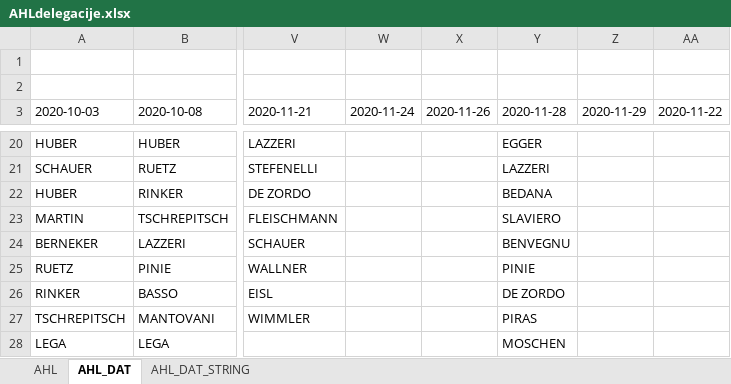
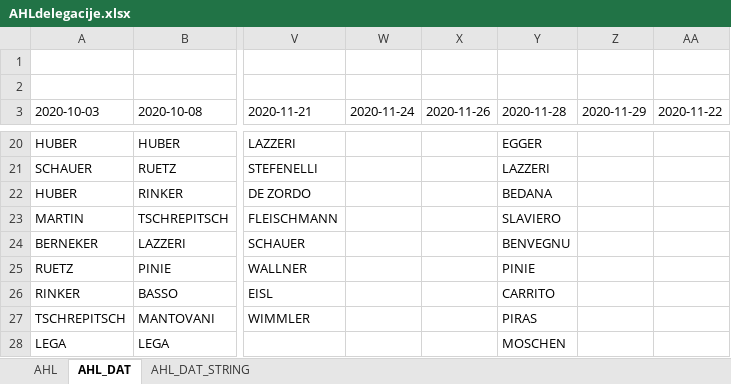
Before and after one commit to snojle23/delegacije, an Excel workbook: data/AHLdelegacije.xlsx, sheet AHL_DAT, drawn as a sheet; only a part is shown, gaps mark what is left out; values as stored, in another font and other column widths than the file's, no borders; the diff names each change by its address in the sheet, - before the commit and + after, or states it on an @@ line.

```diff
--- a/data/AHLdelegacije.xlsx (sheet AHL_DAT)
+++ b/data/AHLdelegacije.xlsx (sheet AHL_DAT)
-Y26 (2020-11-28): DE ZORDO
+Y26 (2020-11-28): CARRITO
```
Also changed, not shown: sheet AHL, sheet AHL_DAT_STRING, data/ICEHLdelegacije.xlsx, 3 other files.
